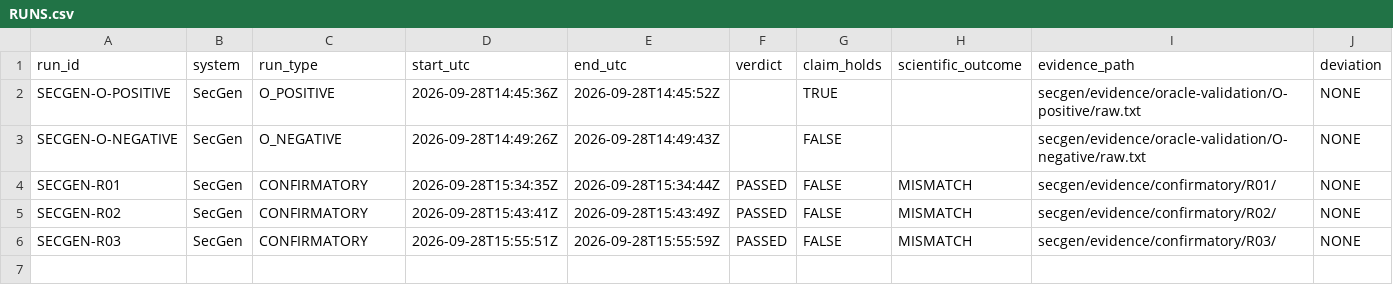
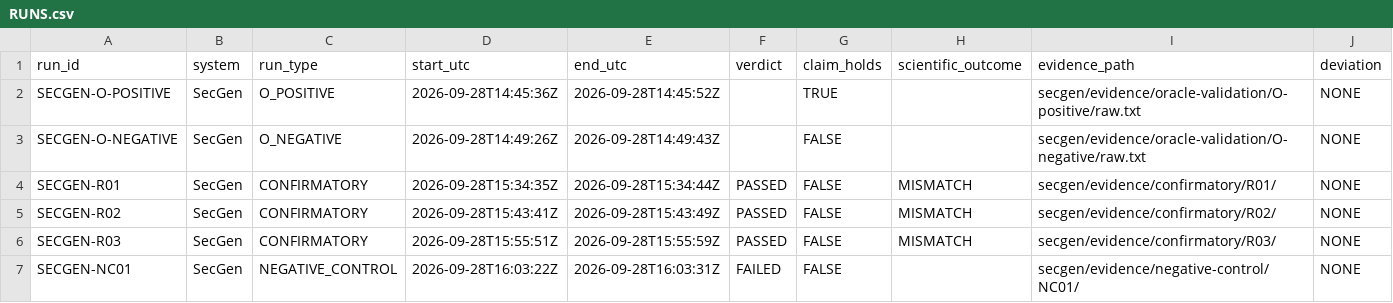
Before and after one commit to alivaezii/evidence-verdict-mismatch-study, a CSV file: RUNS.csv, drawn as a sheet.

Commit message:
Record SecGen negative control

```diff
--- a/RUNS.csv
+++ b/RUNS.csv
@@ -6 +6,2 @@ SECGEN-R02,SecGen,CONFIRMATORY,2026-09-28T15:43:41Z,2026-09-28T15:43:49Z,PASSED,
 SECGEN-R03,SecGen,CONFIRMATORY,2026-09-28T15:55:51Z,2026-09-28T15:55:59Z,PASSED,FALSE,MISMATCH,secgen/evidence/confirmatory/R03/,NONE
+SECGEN-NC01,SecGen,NEGATIVE_CONTROL,2026-09-28T16:03:22Z,2026-09-28T16:03:31Z,FAILED,FALSE,,secgen/evidence/negative-control/NC01/,NONE
```
Also changed, not shown: 4 other files.
